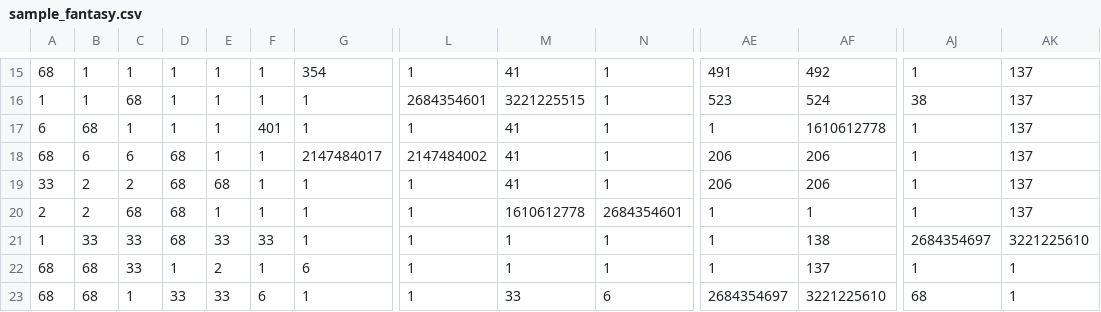
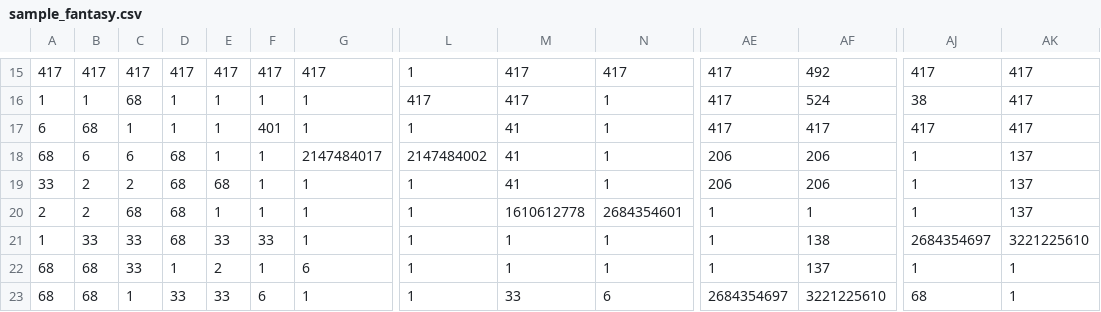
Before and after one commit to AleksGirardey/Split, a CSV file: TristanDebug/Assets/sample_fantasy.csv, drawn as a sheet; only a part is shown, gaps mark what is left out; the diff covers the shown part only; the diff names each change by its address in the sheet, - before the commit and + after, or states it on an @@ line.

```diff
--- a/TristanDebug/Assets/sample_fantasy.csv
+++ b/TristanDebug/Assets/sample_fantasy.csv
-A15: 68
+A15: 417
-B15: 1
+B15: 417
-C15: 1
+C15: 417
-D15: 1
+D15: 417
-E15: 1
+E15: 417
-F15: 1
+F15: 417
-G15: 354
+G15: 417
-M15: 41
+M15: 417
-N15: 1
+N15: 417
-AE15: 491
+AE15: 417
-AJ15: 1
+AJ15: 417
-AK15:AK17: 137
+AK15:AK17: 417
-L16: 2684354601
+L16: 417
-M16: 3221225515
+M16: 417
-AE16: 523
+AE16: 417
-AE17: 1
+AE17: 417
-AF17: 1610612778
+AF17: 417
-AJ17: 1
+AJ17: 417
```
Also changed, not shown: 102 edited cells elsewhere in this file, 22 other files.
